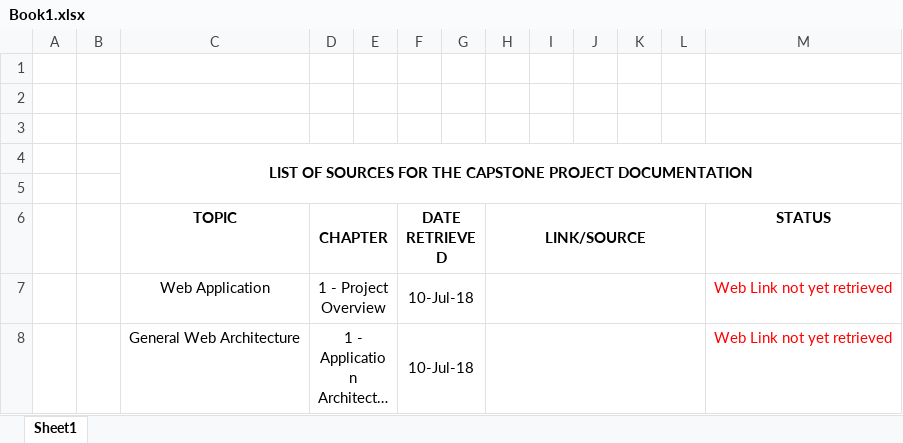
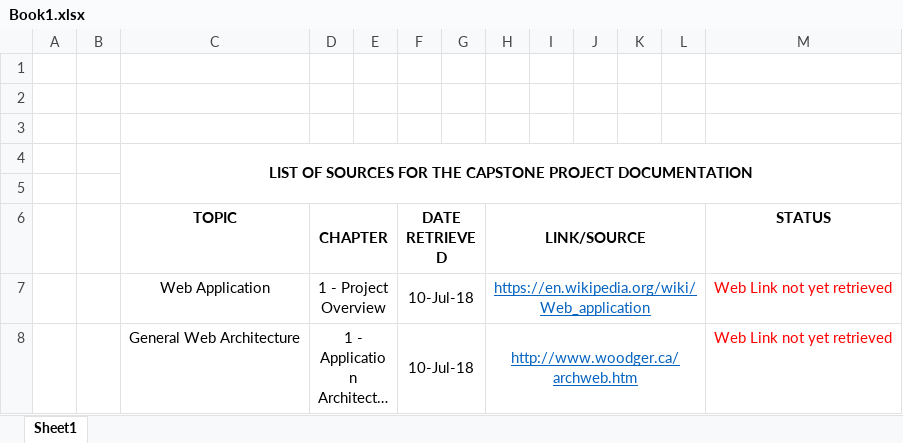
Before and after one commit to bryeduria/one_last_bullet, an Excel workbook: Book1.xlsx, sheet Sheet1, drawn as a sheet; long unchanged cells end in …; values as stored, in another font and other column widths than the file's, no borders; the diff names each change by its address in the sheet, - before the commit and + after, or states it on an @@ line.

Commit message:
added the first two links for the sources

```diff
--- a/Book1.xlsx (sheet Sheet1)
+++ b/Book1.xlsx (sheet Sheet1)
-H7 (LINK/SOURCE): (empty)
+H7 (LINK/SOURCE): https://en.wikipedia.org/wiki/Web_application
-H8 (LINK/SOURCE): (empty)
+H8 (LINK/SOURCE): http://www.woodger.ca/archweb.htm
```
Also changed, not shown: 1 other file.
